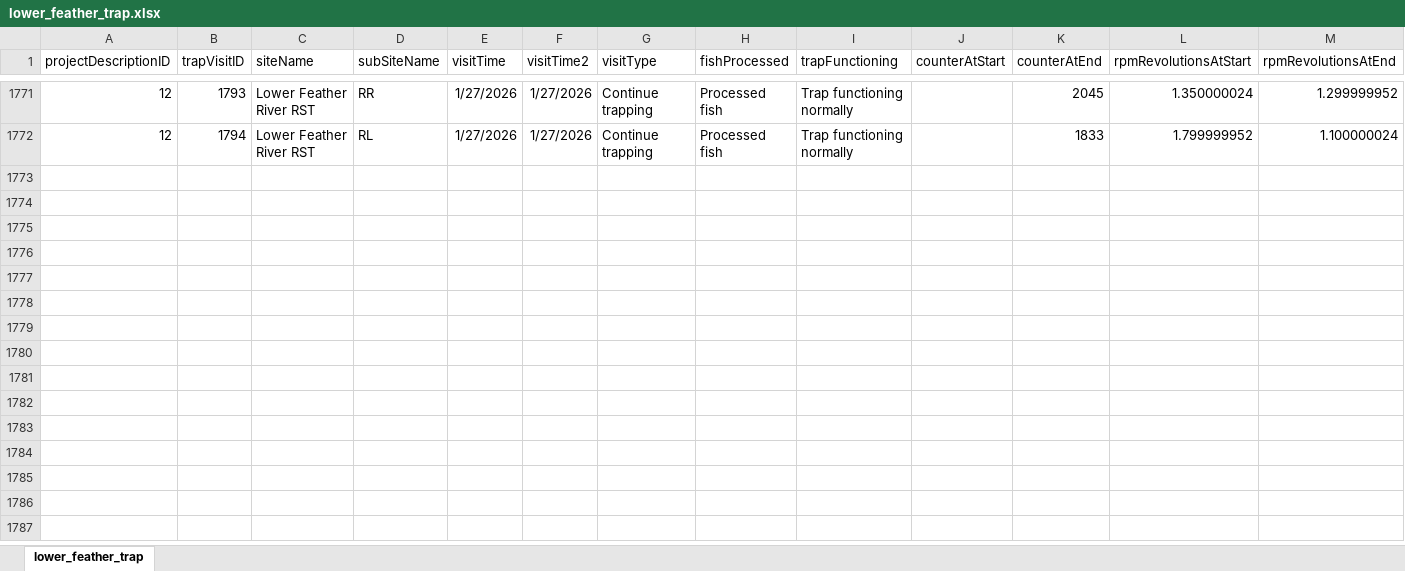
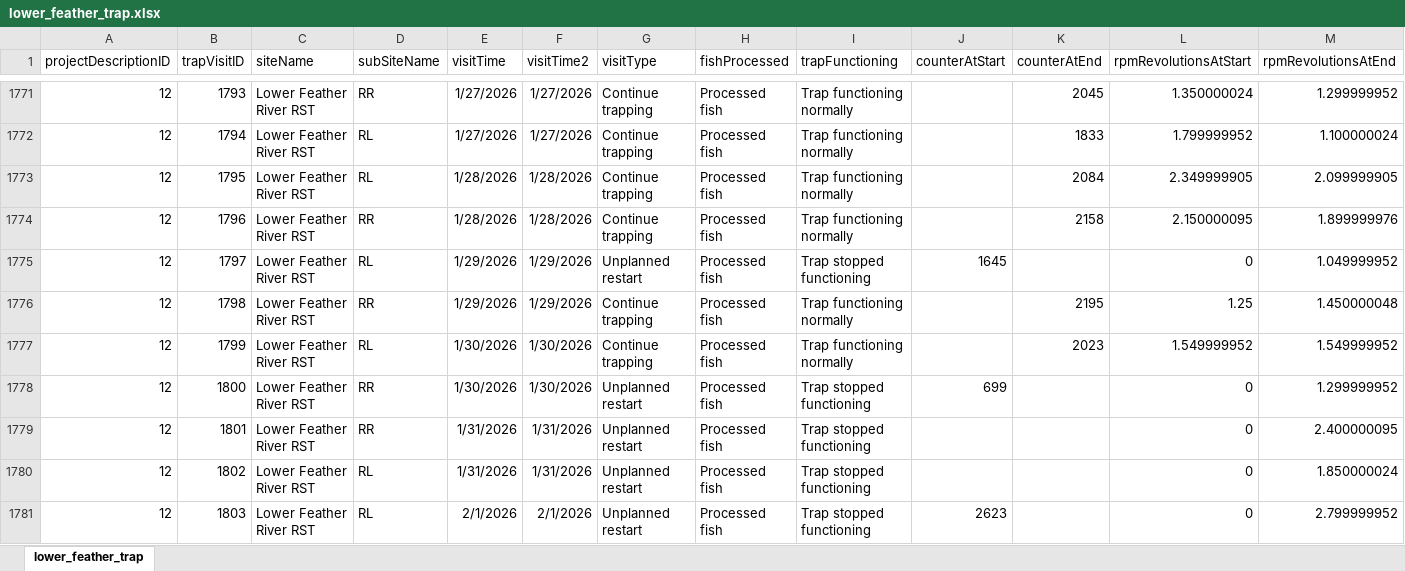
Before and after one commit to SRJPE/jpe-lower-feather-edi, an Excel workbook: data-raw/lower_feather_trap.xlsx, sheet lower_feather_trap, drawn as a sheet; only a part is shown, gaps mark what is left out; values as stored, in another font and other column widths than the file's, no borders; rows hold the shown columns only; the diff covers the shown part only; the diff names each change by its address in the sheet, - before the commit and + after, or states it on an @@ line.

```diff
--- a/data-raw/lower_feather_trap.xlsx (sheet lower_feather_trap)
+++ b/data-raw/lower_feather_trap.xlsx (sheet lower_feather_trap)
+row 1773: 12 | 1795 | Lower Feather River RST | RL | 1/28/2026 | 1/28/2026 | Continue trapping | Processed fish | Trap functioning normally |  | 2084 | 2.349999905 | 2.099999905
+row 1774: 12 | 1796 | Lower Feather River RST | RR | 1/28/2026 | 1/28/2026 | Continue trapping | Processed fish | Trap functioning normally |  | 2158 | 2.150000095 | 1.899999976
+row 1775: 12 | 1797 | Lower Feather River RST | RL | 1/29/2026 | 1/29/2026 | Unplanned restart | Processed fish | Trap stopped functioning | 1645 |  | 0 | 1.049999952
+row 1776: 12 | 1798 | Lower Feather River RST | RR | 1/29/2026 | 1/29/2026 | Continue trapping | Processed fish | Trap functioning normally |  | 2195 | 1.25 | 1.450000048
+row 1777: 12 | 1799 | Lower Feather River RST | RL | 1/30/2026 | 1/30/2026 | Continue trapping | Processed fish | Trap functioning normally |  | 2023 | 1.549999952 | 1.549999952
+row 1778: 12 | 1800 | Lower Feather River RST | RR | 1/30/2026 | 1/30/2026 | Unplanned restart | Processed fish | Trap stopped functioning | 699 |  | 0 | 1.299999952
+row 1779: 12 | 1801 | Lower Feather River RST | RR | 1/31/2026 | 1/31/2026 | Unplanned restart | Processed fish | Trap stopped functioning |  |  | 0 | 2.400000095
+row 1780: 12 | 1802 | Lower Feather River RST | RL | 1/31/2026 | 1/31/2026 | Unplanned restart | Processed fish | Trap stopped functioning |  |  | 0 | 1.850000024
+row 1781: 12 | 1803 | Lower Feather River RST | RL | 2/1/2026 | 2/1/2026 | Unplanned restart | Processed fish | Trap stopped functioning | 2623 |  | 0 | 2.799999952
```
Also changed, not shown: 25 added rows elsewhere in this sheet, data-raw/lower_feather_recapture.xlsx, data-raw/lower_feather_release.xlsx, 7 other files.
